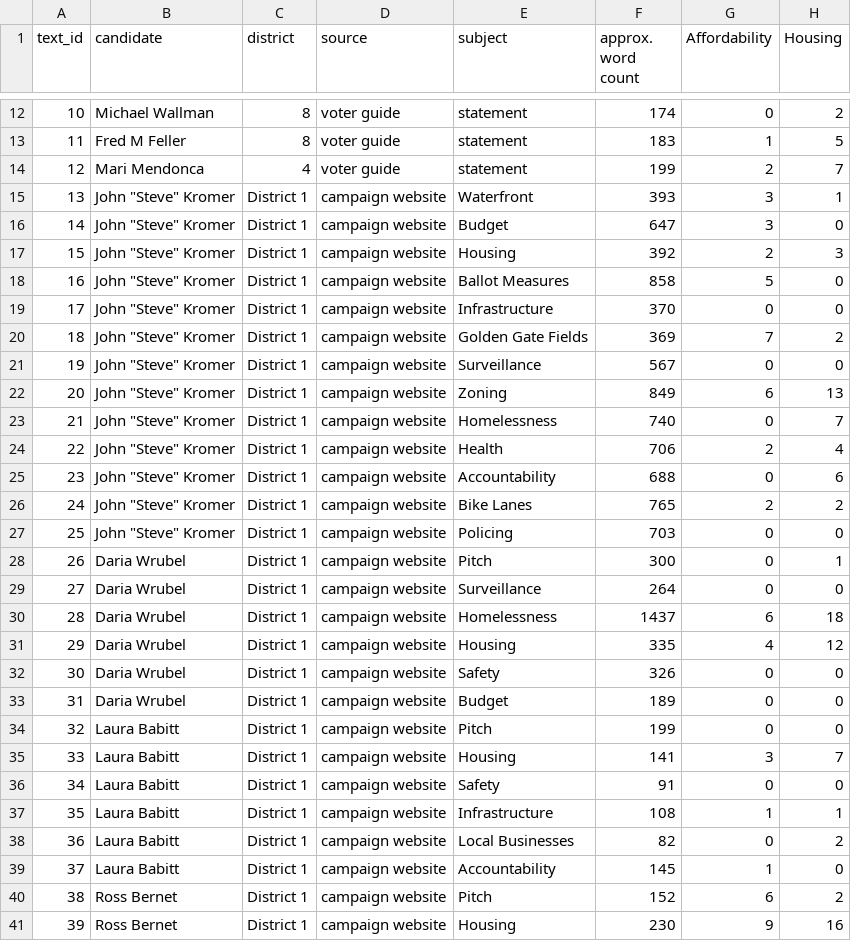
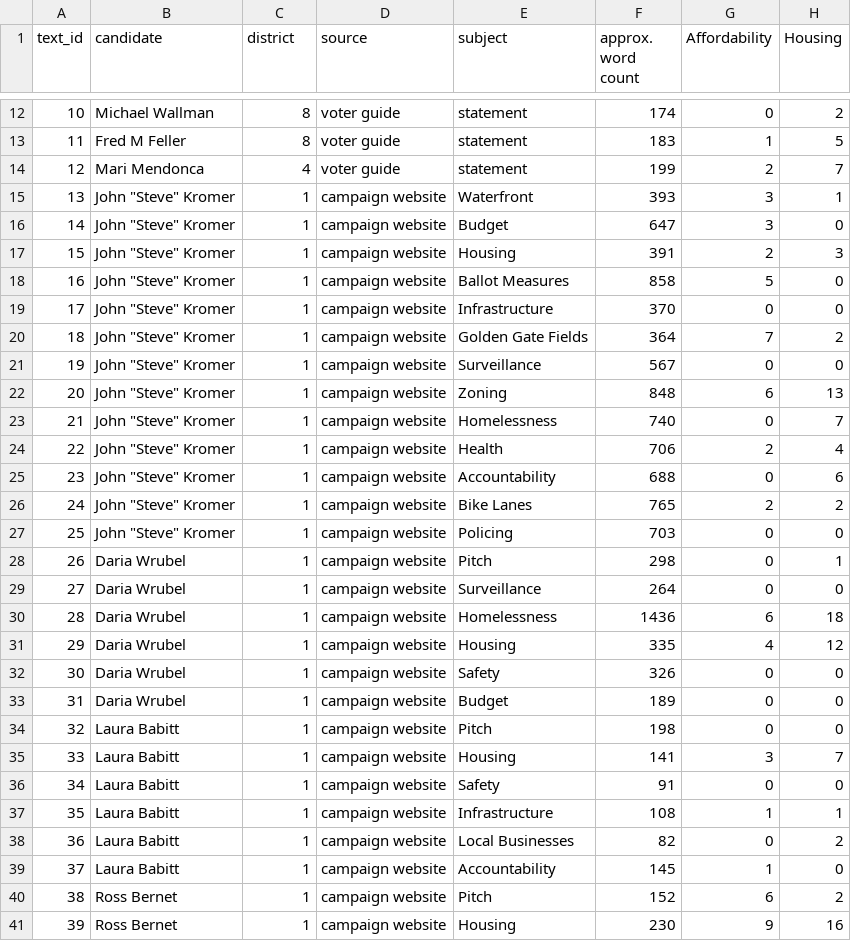
Before and after one commit to ayang540/syntax_analysis, a CSV file: results/text_stats.csv, drawn as a sheet; only a part is shown, gaps mark what is left out; the diff covers the shown part only; the diff names each change by its address in the sheet, - before the commit and + after, or states it on an @@ line.

```diff
--- a/results/text_stats.csv
+++ b/results/text_stats.csv
-C15:C41 (district): District 1
+C15:C41 (district): 1
-F17 (approx. word count): 392
+F17 (approx. word count): 391
-F20 (approx. word count): 369
+F20 (approx. word count): 364
-F22 (approx. word count): 849
+F22 (approx. word count): 848
-F28 (approx. word count): 300
+F28 (approx. word count): 298
-F30 (approx. word count): 1437
+F30 (approx. word count): 1436
-F34 (approx. word count): 199
+F34 (approx. word count): 198
```
Also changed, not shown: 58 edited cells elsewhere in this file, data/text_bank.csv, data/website_text.csv, 5 other files.
